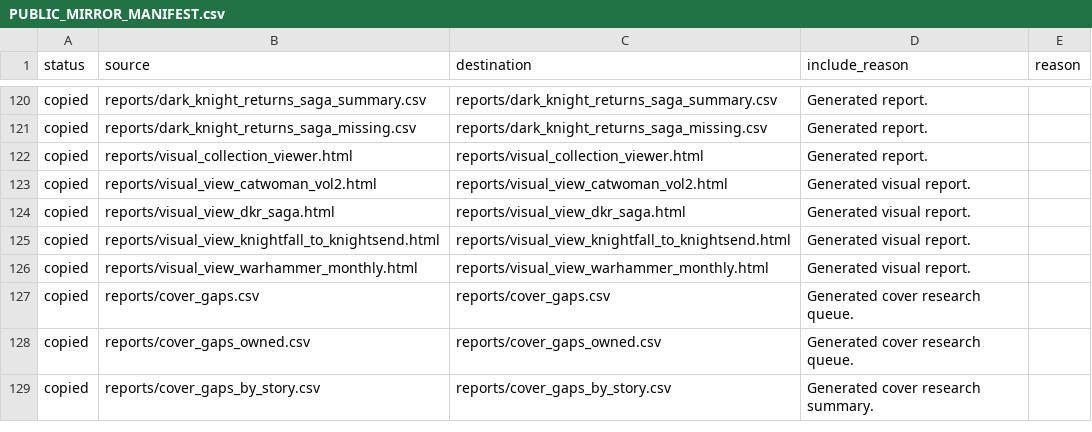
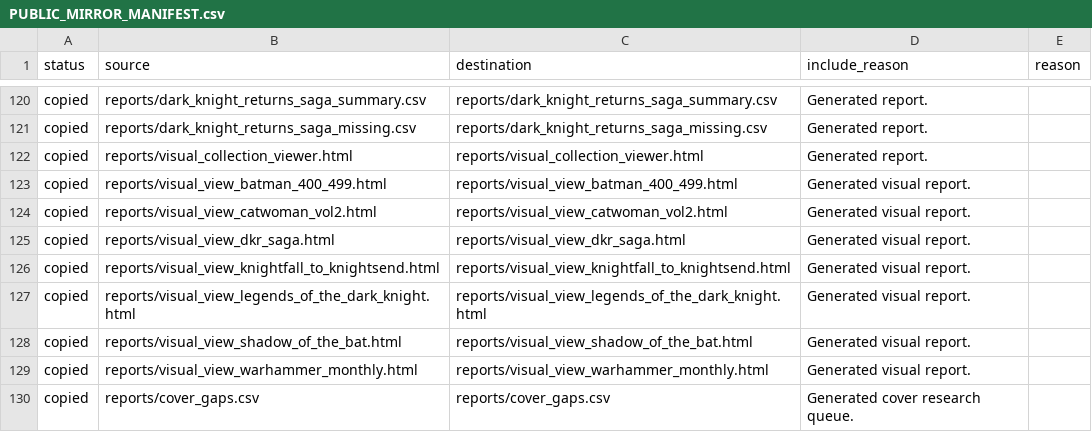
Before and after one commit to ajgowans/g-library, a CSV file: PUBLIC_MIRROR_MANIFEST.csv, drawn as a sheet; only a part is shown, gaps mark what is left out; the shorter side is filled out with more unchanged rows.

```diff
--- a/PUBLIC_MIRROR_MANIFEST.csv
+++ b/PUBLIC_MIRROR_MANIFEST.csv
@@ -122,2 +122,3 @@ copied,reports/dark_knight_returns_saga_missing.csv,reports/dark_knight_returns_
 copied,reports/visual_collection_viewer.html,reports/visual_collection_viewer.html,Generated report.,
+copied,reports/visual_view_batman_400_499.html,reports/visual_view_batman_400_499.html,Generated visual report.,
 copied,reports/visual_view_catwoman_vol2.html,reports/visual_view_catwoman_vol2.html,Generated visual report.,
@@ -125,2 +126,4 @@ copied,reports/visual_view_dkr_saga.html,reports/visual_view_dkr_saga.html,Gener
 copied,reports/visual_view_knightfall_to_knightsend.html,reports/visual_view_knightfall_to_knightsend.html,Generated visual report.,
+copied,reports/visual_view_legends_of_the_dark_knight.html,reports/visual_view_legends_of_the_dark_knight.html,Generated visual report.,
+copied,reports/visual_view_shadow_of_the_bat.html,reports/visual_view_shadow_of_the_bat.html,Generated visual report.,
 copied,reports/visual_view_warhammer_monthly.html,reports/visual_view_warhammer_monthly.html,Generated visual report.,
```
Also changed, not shown: data/reference/cover_images.csv, data/reference/visual_view_presets.csv, 14 other files.
